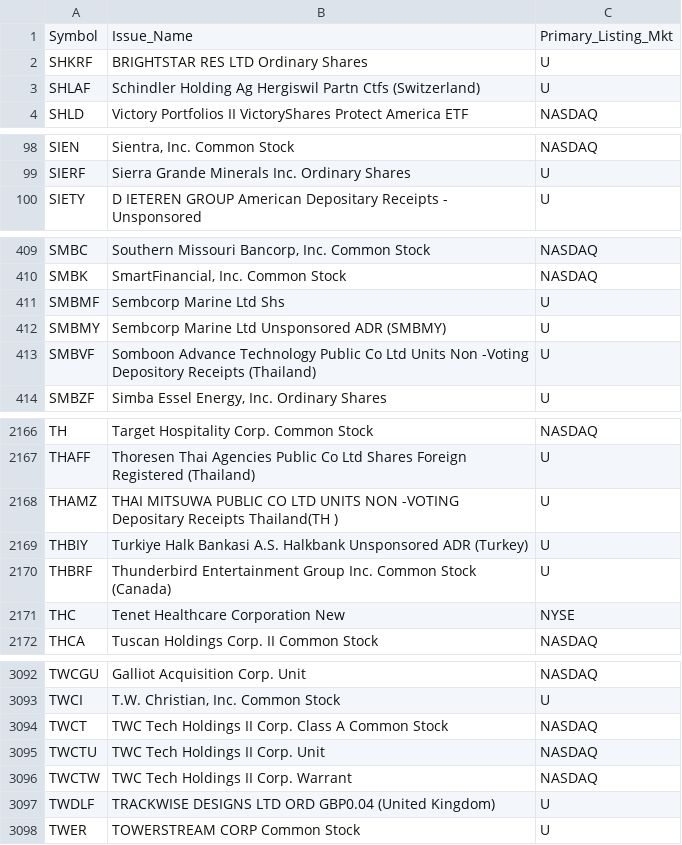
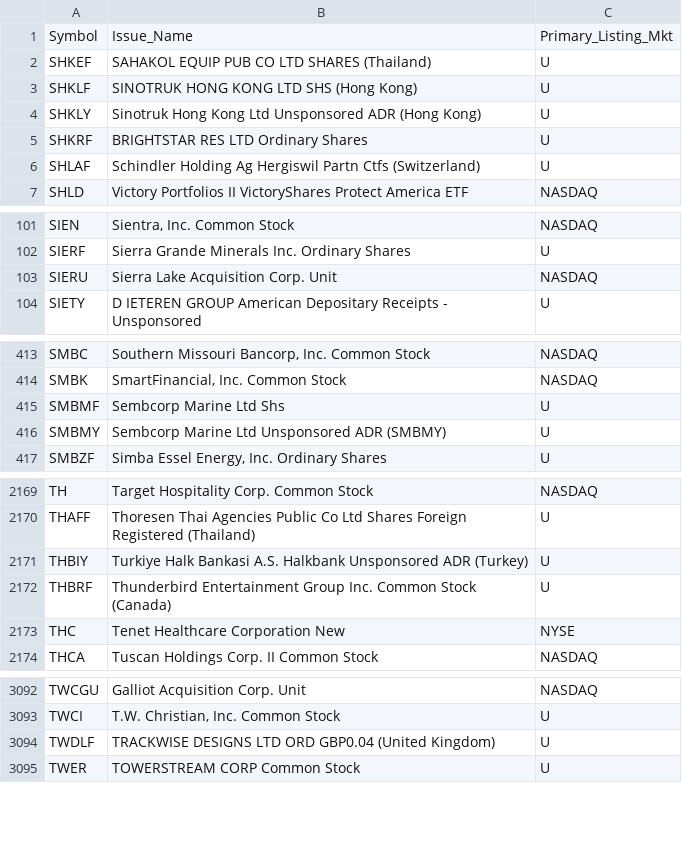
Before and after one commit to haoenhui/oats-reportable, a CSV file: oats-20000.csv, drawn as a sheet; only a part is shown, gaps mark what is left out; the diff covers the shown part only.

```diff
--- a/oats-20000.csv
+++ b/oats-20000.csv
@@ -1,2 +1,5 @@
 Symbol,Issue_Name,Primary_Listing_Mkt
+SHKEF,SAHAKOL EQUIP PUB CO LTD SHARES (Thailand),U
+SHKLF,SINOTRUK HONG KONG LTD SHS (Hong Kong),U
+SHKLY,Sinotruk Hong Kong Ltd Unsponsored ADR (Hong Kong),U
 SHKRF,BRIGHTSTAR RES LTD Ordinary Shares,U
@@ -99,2 +102,3 @@ SIEN,"Sientra, Inc. Common Stock",NASDAQ
 SIERF,Sierra Grande Minerals Inc.  Ordinary Shares,U
+SIERU,Sierra Lake Acquisition Corp. Unit,NASDAQ
 SIETY,D IETEREN GROUP American Depositary Receipts - Unsponsored,U
@@ -412,3 +416,2 @@ SMBMF,Sembcorp Marine Ltd Shs,U
 SMBMY,Sembcorp Marine Ltd Unsponsored ADR (SMBMY),U
-SMBVF,Somboon Advance Technology Public Co Ltd Units Non -Voting Depository Receipts (Thailand),U
 SMBZF,"Simba Essel Energy, Inc. Ordinary Shares",U
@@ -2167,3 +2170,2 @@ TH,Target Hospitality Corp. Common Stock,NASDAQ
 THAFF,Thoresen Thai Agencies Public Co Ltd Shares Foreign Registered (Thailand),U
-THAMZ,THAI MITSUWA PUBLIC CO LTD UNITS NON -VOTING Depositary Receipts Thailand(TH ),U
 THBIY,Turkiye Halk Bankasi A.S. Halkbank Unsponsored ADR (Turkey),U
@@ -3093,5 +3093,2 @@ TWCGU,Galliot Acquisition Corp. Unit,NASDAQ
 TWCI,"T.W. Christian, Inc. Common Stock",U
-TWCT,TWC Tech Holdings II Corp. Class A Common Stock,NASDAQ
-TWCTU,TWC Tech Holdings II Corp. Unit,NASDAQ
-TWCTW,TWC Tech Holdings II Corp. Warrant,NASDAQ
 TWDLF,TRACKWISE DESIGNS LTD ORD GBP0.04 (United Kingdom),U
```
Also changed, not shown: 2 added rows, 2 removed rows and 4 edited cells elsewhere in this file, oats-00000.csv, oats-05000.csv, 2 other files.
